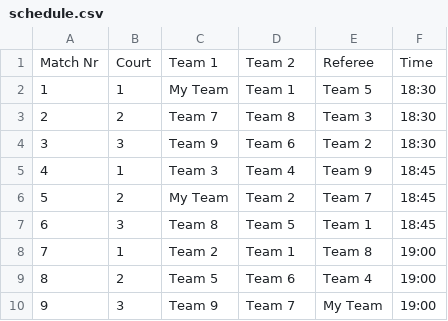
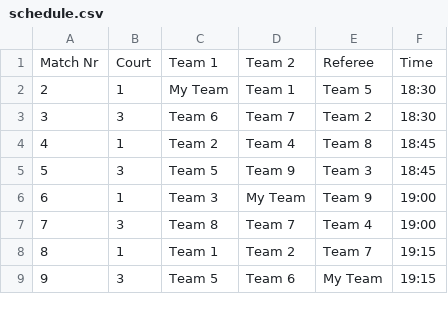
Before and after one commit to fm-or/tournament-planner, a CSV file: latex/schedule.csv, drawn as a sheet; only a part is shown; the diff covers the shown part only.

Commit message:
Court lists are added for each group. If a group can play an all courts i.e. there are not court restrictions, the games for each Team are distributed among all courts.

```diff
--- a/latex/schedule.csv
+++ b/latex/schedule.csv
@@ -1,10 +1,9 @@
 Match Nr,Court,Team 1,Team 2,Referee,Time
-1,1,My Team,Team 1,Team 5,18:30
-2,2,Team 7,Team 8,Team 3,18:30
-3,3,Team 9,Team 6,Team 2,18:30
-4,1,Team 3,Team 4,Team 9,18:45
-5,2,My Team,Team 2,Team 7,18:45
-6,3,Team 8,Team 5,Team 1,18:45
-7,1,Team 2,Team 1,Team 8,19:00
-8,2,Team 5,Team 6,Team 4,19:00
-9,3,Team 9,Team 7,My Team,19:00
+2,1,My Team,Team 1,Team 5,18:30
+3,3,Team 6,Team 7,Team 2,18:30
+4,1,Team 2,Team 4,Team 8,18:45
+5,3,Team 5,Team 9,Team 3,18:45
+6,1,Team 3,My Team,Team 9,19:00
+7,3,Team 8,Team 7,Team 4,19:00
+8,1,Team 1,Team 2,Team 7,19:15
+9,3,Team 5,Team 6,My Team,19:15
```
Also changed, not shown: 1 added row and 48 edited cells elsewhere in this file, 4 other files.
